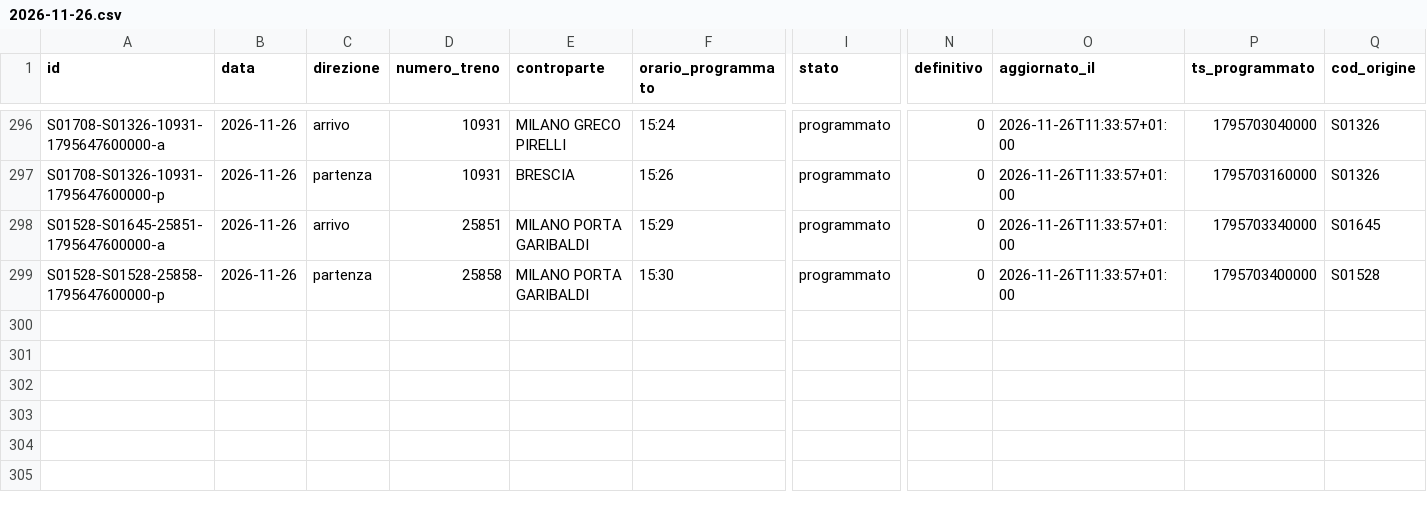
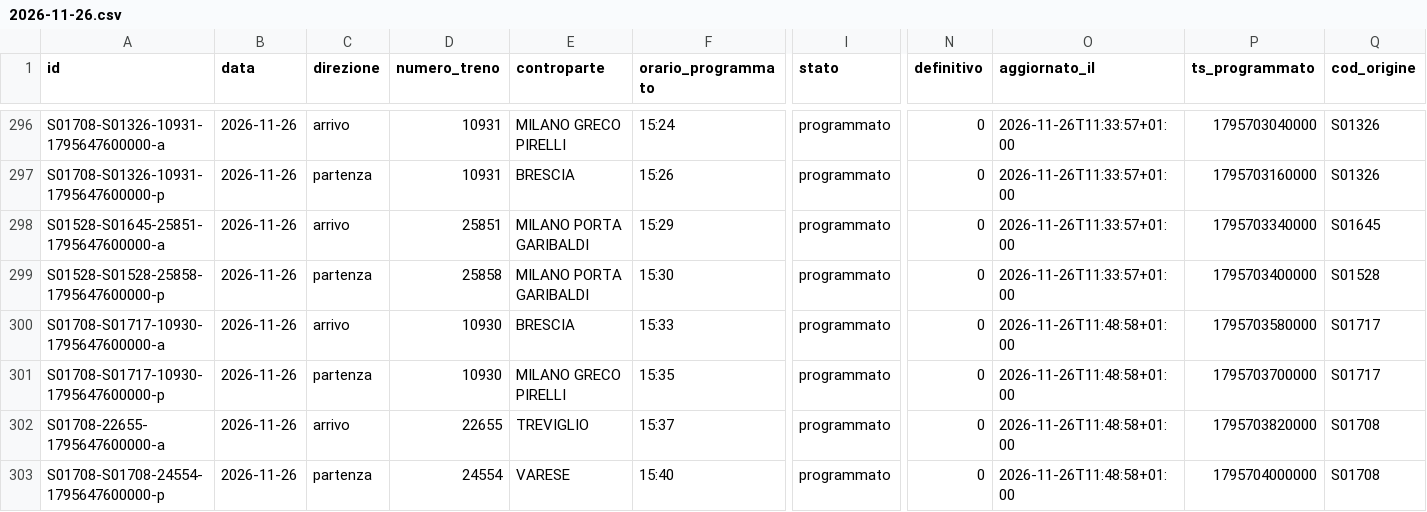
Before and after one commit to lucabonzanni/monitor-treni-bergamo, a CSV file: docs/dati/corse/2026-11-26.csv, drawn as a sheet; only a part is shown, gaps mark what is left out; rows hold the shown columns only; the diff covers the shown part only; the diff names each change by its address in the sheet, - before the commit and + after, or states it on an @@ line.

```diff
--- a/docs/dati/corse/2026-11-26.csv
+++ b/docs/dati/corse/2026-11-26.csv
+row 300: S01708-S01717-10930-1795647600000-a | 2026-11-26 | arrivo | 10930 | BRESCIA | 15:33 | programmato | 0 | 2026-11-26T11:48:58+01:00 | 1795703580000 | S01717
+row 301: S01708-S01717-10930-1795647600000-p | 2026-11-26 | partenza | 10930 | MILANO GRECO PIRELLI | 15:35 | programmato | 0 | 2026-11-26T11:48:58+01:00 | 1795703700000 | S01717
+row 302: S01708-22655-1795647600000-a | 2026-11-26 | arrivo | 22655 | TREVIGLIO | 15:37 | programmato | 0 | 2026-11-26T11:48:58+01:00 | 1795703820000 | S01708
+row 303: S01708-S01708-24554-1795647600000-p | 2026-11-26 | partenza | 24554 | VARESE | 15:40 | programmato | 0 | 2026-11-26T11:48:58+01:00 | 1795704000000 | S01708
```
Also changed, not shown: 67 edited cells elsewhere in this file, docs/dati/corse_complete.csv, 2 other files.
